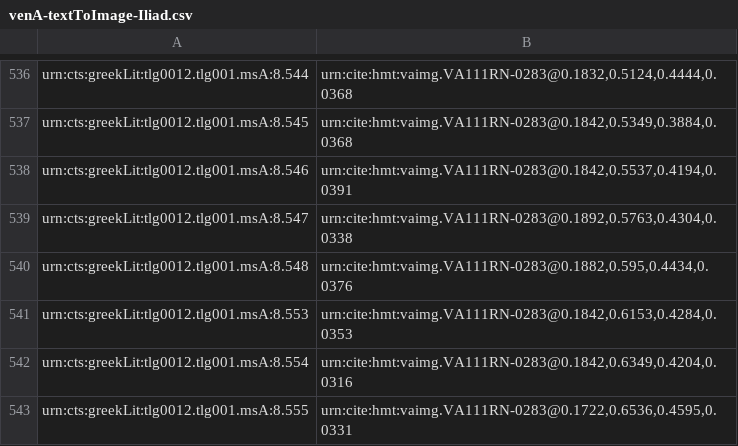
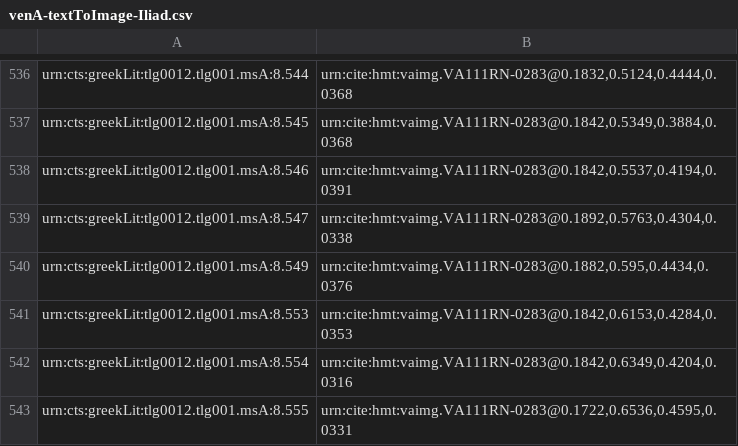
Before and after one commit to hmteditors/hmt-8, a CSV file: indices/venA-textToImage-Iliad.csv, drawn as a sheet; only a part is shown, gaps mark what is left out.

Commit message:
Update venA-textToImage-Iliad.csv

```diff
--- a/indices/venA-textToImage-Iliad.csv
+++ b/indices/venA-textToImage-Iliad.csv
@@ -539,3 +539,3 @@ urn:cts:greekLit:tlg0012.tlg001.msA:8.546,"urn:cite:hmt:vaimg.VA111RN-0283@0.184
 urn:cts:greekLit:tlg0012.tlg001.msA:8.547,"urn:cite:hmt:vaimg.VA111RN-0283@0.1892,0.5763,0.4304,0.0338"
-urn:cts:greekLit:tlg0012.tlg001.msA:8.548,"urn:cite:hmt:vaimg.VA111RN-0283@0.1882,0.595,0.4434,0.0376"
+urn:cts:greekLit:tlg0012.tlg001.msA:8.549,"urn:cite:hmt:vaimg.VA111RN-0283@0.1882,0.595,0.4434,0.0376"
 urn:cts:greekLit:tlg0012.tlg001.msA:8.553,"urn:cite:hmt:vaimg.VA111RN-0283@0.1842,0.6153,0.4284,0.0353"
```
